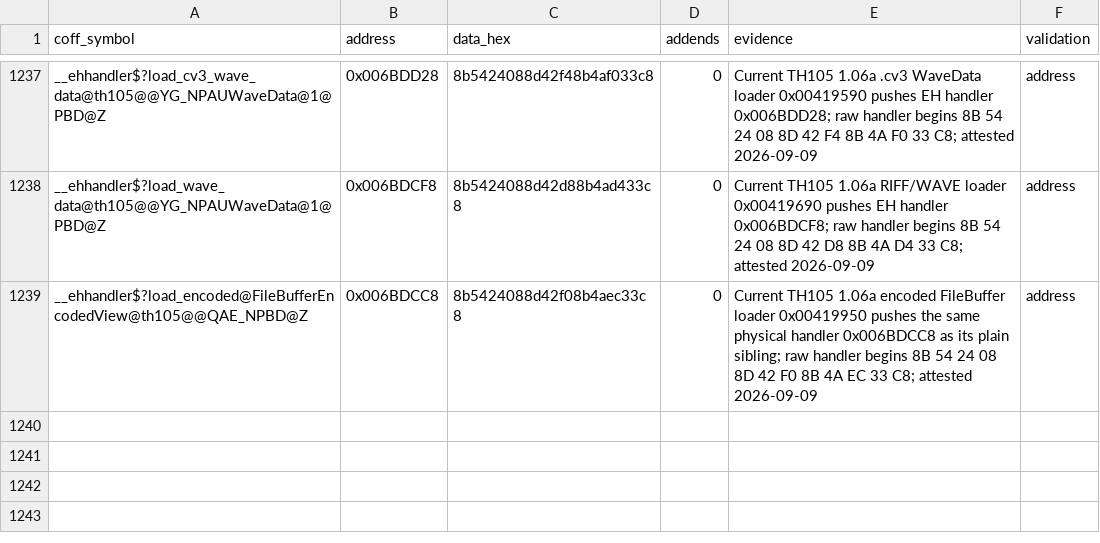
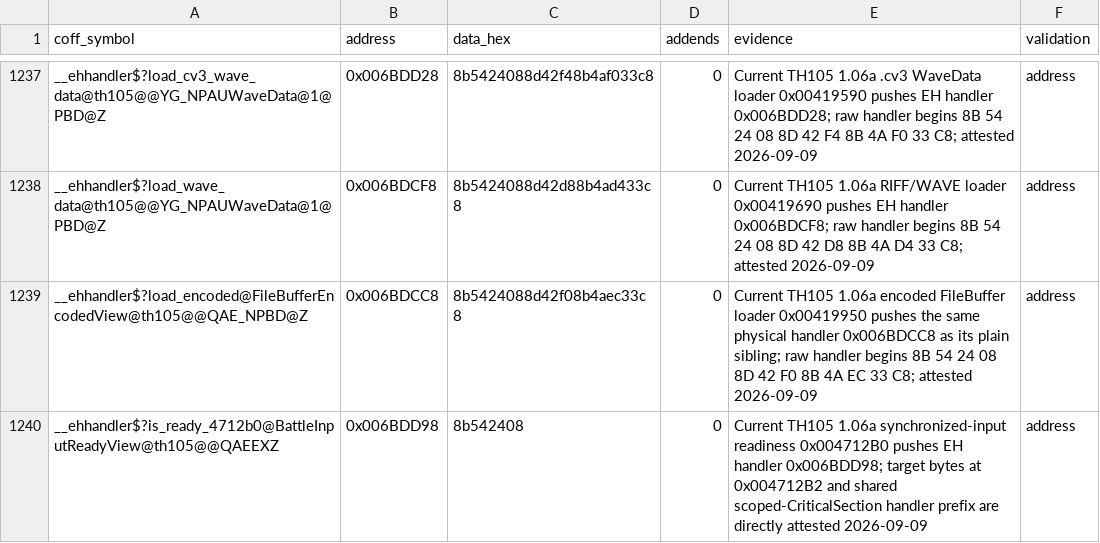
Before and after one commit to N0zoM1z0/th105, a CSV file: config/reccmp-relocations.csv, drawn as a sheet; only a part is shown, gaps mark what is left out.

```diff
--- a/config/reccmp-relocations.csv
+++ b/config/reccmp-relocations.csv
@@ -1239 +1239,2 @@ __ehhandler$?load_wave_data@th105@@YG_NPAUWaveData@1@PBD@Z,0x006BDCF8,8b5424088d
 __ehhandler$?load_encoded@FileBufferEncodedView@th105@@QAE_NPBD@Z,0x006BDCC8,8b5424088d42f08b4aec33c8,0,Current TH105 1.06a encoded FileBuffer loader 0x00419950 pushes the same physical handler 0x006BDCC8 as its plain sibling; raw handler begins 8B 54 24 08 8D 42 F0 8B 4A EC 33 C8; attested 2026-09-09,address
+__ehhandler$?is_ready_4712b0@BattleInputReadyView@th105@@QAEEXZ,0x006BDD98,8b542408,0,Current TH105 1.06a synchronized-input readiness 0x004712B0 pushes EH handler 0x006BDD98; target bytes at 0x004712B2 and shared scoped-CriticalSection handler prefix are directly attested 2026-09-09,address
```
Also changed, not shown: config/function-origins.csv, config/implemented.csv, 17 other files.
